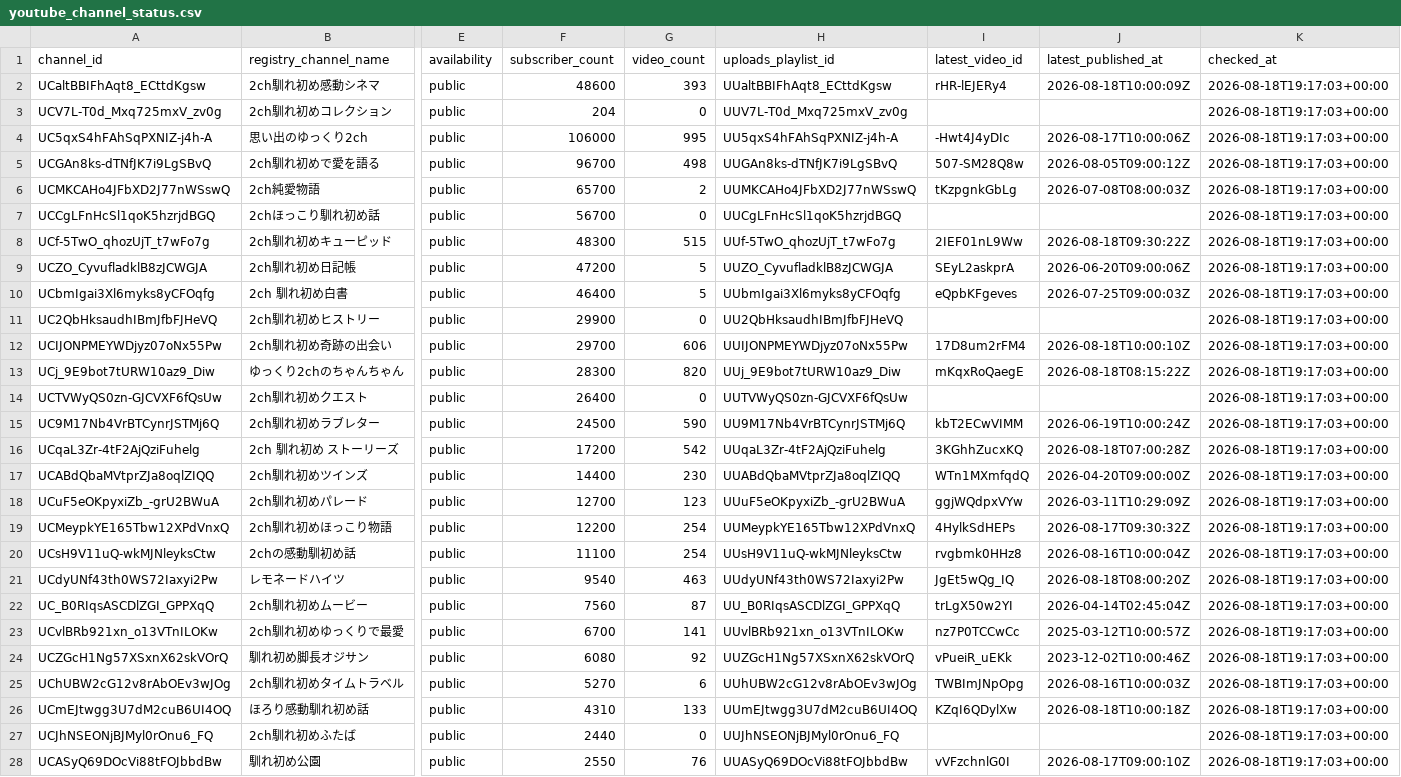
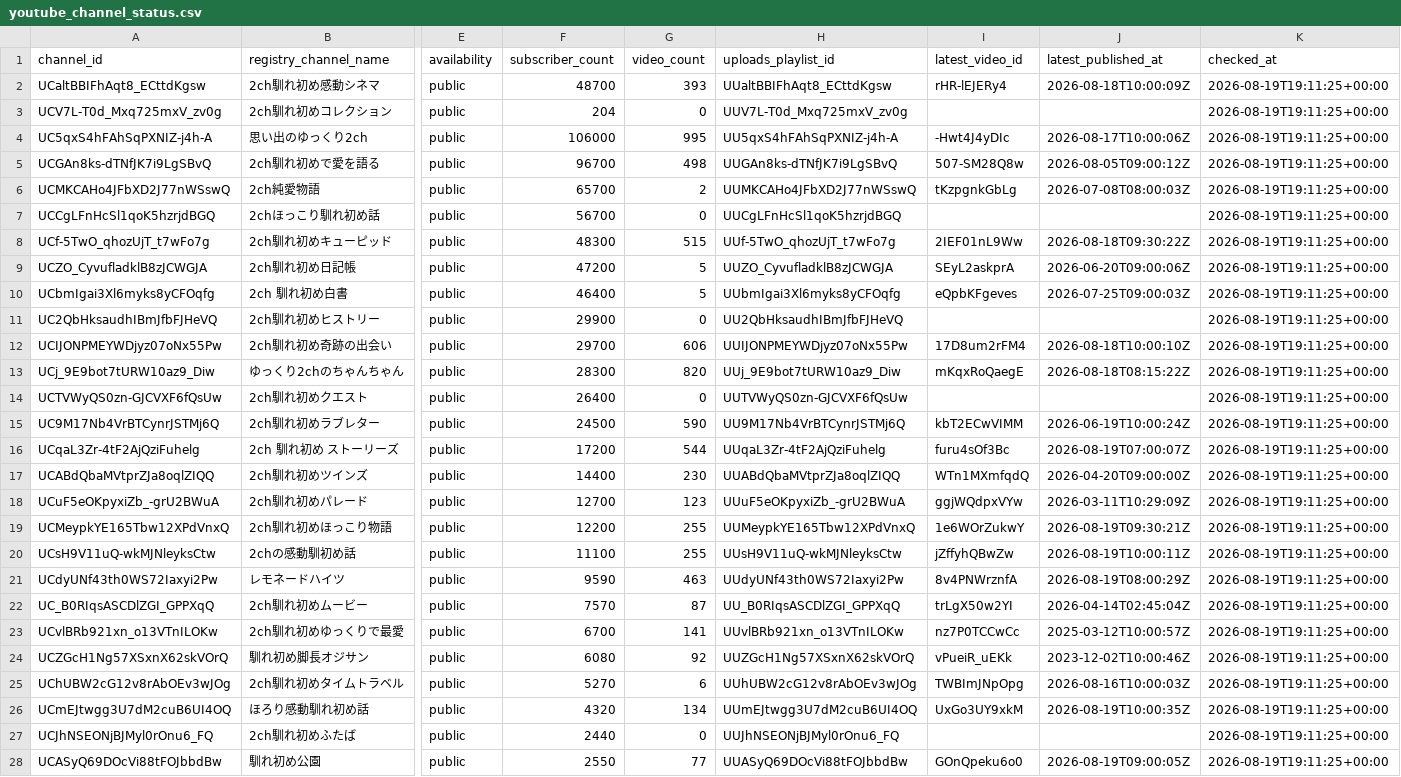
Before and after one commit to japonismy/naresome-kikaku-research, a CSV file: data_sources/youtube_channel_status.csv, drawn as a sheet; only a part is shown, gaps mark what is left out; the diff covers the shown part only; the diff names each change by its address in the sheet, - before the commit and + after, or states it on an @@ line.

```diff
--- a/data_sources/youtube_channel_status.csv
+++ b/data_sources/youtube_channel_status.csv
-F2 (subscriber_count): 48600
+F2 (subscriber_count): 48700
-K2:K28 (checked_at): 2026-08-18T19:17:03+00:00
+K2:K28 (checked_at): 2026-08-19T19:11:25+00:00
-G16 (video_count): 542
+G16 (video_count): 544
-I16 (latest_video_id): 3KGhhZucxKQ
+I16 (latest_video_id): furu4sOf3Bc
-J16 (latest_published_at): 2026-08-18T07:00:28Z
+J16 (latest_published_at): 2026-08-19T07:00:07Z
-G19:G20 (video_count): 254
+G19:G20 (video_count): 255
-I19 (latest_video_id): 4HylkSdHEPs
+I19 (latest_video_id): 1e6WOrZukwY
-J19 (latest_published_at): 2026-08-17T09:30:32Z
+J19 (latest_published_at): 2026-08-19T09:30:21Z
-I20 (latest_video_id): rvgbmk0HHz8
+I20 (latest_video_id): jZffyhQBwZw
-J20 (latest_published_at): 2026-08-16T10:00:04Z
+J20 (latest_published_at): 2026-08-19T10:00:11Z
-F21 (subscriber_count): 9540
+F21 (subscriber_count): 9590
-I21 (latest_video_id): JgEt5wQg_IQ
+I21 (latest_video_id): 8v4PNWrznfA
-J21 (latest_published_at): 2026-08-18T08:00:20Z
+J21 (latest_published_at): 2026-08-19T08:00:29Z
-F22 (subscriber_count): 7560
+F22 (subscriber_count): 7570
-F26 (subscriber_count): 4310
+F26 (subscriber_count): 4320
-G26 (video_count): 133
+G26 (video_count): 134
-I26 (latest_video_id): KZqI6QDylXw
+I26 (latest_video_id): UxGo3UY9xkM
-J26 (latest_published_at): 2026-08-18T10:00:18Z
+J26 (latest_published_at): 2026-08-19T10:00:35Z
-G28 (video_count): 76
+G28 (video_count): 77
-I28 (latest_video_id): vVFzchnlG0I
+I28 (latest_video_id): GOnQpeku6o0
-J28 (latest_published_at): 2026-08-17T09:00:10Z
+J28 (latest_published_at): 2026-08-19T09:00:05Z
```
Also changed, not shown: 8 edited cells elsewhere in this file, data_sources/youtube_current_stats.csv, reports/channel_scope.csv, 8 other files.
